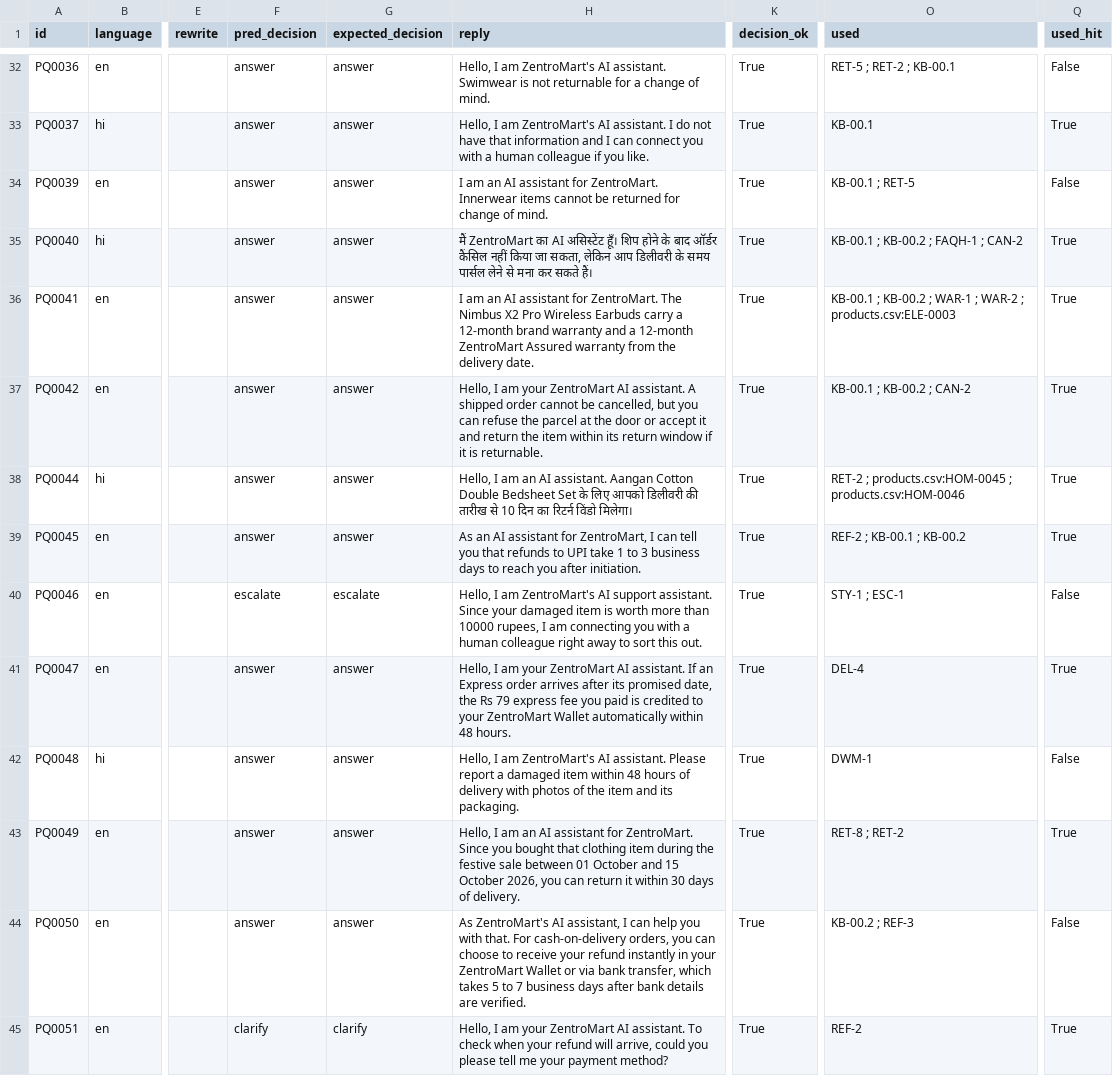
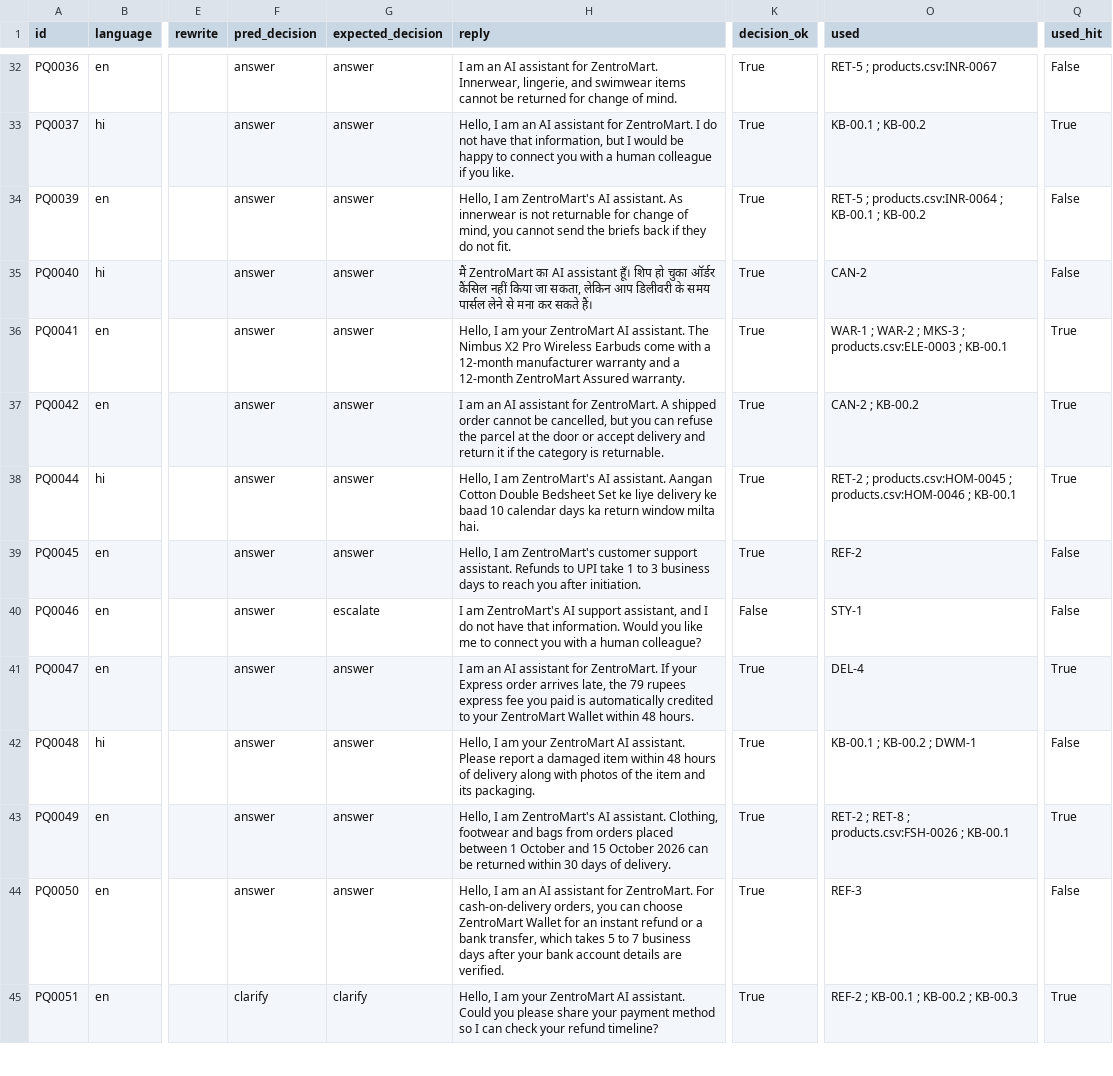
Before and after one commit to MadhurGupta788/voiceops-zentromart-agent, a CSV file: results/step2_rag.csv, drawn as a sheet; only a part is shown, gaps mark what is left out; the diff covers the shown part only; the diff names each change by its address in the sheet, - before the commit and + after, or states it on an @@ line.

```diff
--- a/results/step2_rag.csv
+++ b/results/step2_rag.csv
-H32 (reply): Hello, I am ZentroMart's AI assistant. Swimwear is not returnable for a change of…
+H32 (reply): I am an AI assistant for ZentroMart. Innerwear, lingerie, and swimwear items cannot be returned for change of…
-O32 (used): RET-5 ; RET-2 ; KB-00.1
+O32 (used): RET-5 ; products.csv:INR-0067
-H33 (reply): …I am ZentroMart's AI assistant. I do not have that information and I can connect you…
+H33 (reply): …I am an AI assistant for ZentroMart. I do not have that information, but I would be happy to connect you…
-O33 (used): KB-00.1
+O33 (used): KB-00.1 ; KB-00.2
-H34 (reply): I am an AI assistant for ZentroMart. Innerwear items cannot be returned for change of mind.
+H34 (reply): Hello, I am ZentroMart's AI assistant. As innerwear is not returnable for change of mind, you cannot send the briefs back if they do not fit.
-O34 (used): KB-00.1 ; RET-5
+O34 (used): RET-5 ; products.csv:INR-0064 ; KB-00.1 ; KB-00.2
-H35 (reply): …का AI असिस्टेंट हूँ। शिप होने के बाद ऑर्डर कैंसिल…
+H35 (reply): …का AI assistant हूँ। शिप हो चुका ऑर्डर कैंसिल…
-O35 (used): KB-00.1 ; KB-00.2 ; FAQH-1 ; CAN-2
+O35 (used): CAN-2
-Q35 (used_hit): True
+Q35 (used_hit): False
-H36 (reply): I am an AI assistant for ZentroMart. The Nimbus X2 Pro Wireless Earbuds carry a 12-month brand warranty and a 12-month ZentroMart Assured warranty from the delivery date.
+H36 (reply): Hello, I am your ZentroMart AI assistant. The Nimbus X2 Pro Wireless Earbuds come with a 12-month manufacturer warranty and a 12-month ZentroMart Assured warranty.
-O36 (used): KB-00.1 ; KB-00.2 ; WAR-1 ; WAR-2 ; products.csv:ELE-0003
+O36 (used): WAR-1 ; WAR-2 ; MKS-3 ; products.csv:ELE-0003 ; KB-00.1
-H37 (reply): Hello, I am your ZentroMart AI assistant. A shipped order cannot be cancelled, but you can refuse the parcel at the door or accept it and return the item within its return window if it is returnable.
+H37 (reply): I am an AI assistant for ZentroMart. A shipped order cannot be cancelled, but you can refuse the parcel at the door or accept delivery and return it if the category is returnable.
-O37 (used): KB-00.1 ; KB-00.2 ; CAN-2
+O37 (used): CAN-2 ; KB-00.2
-H38 (reply): …I am an AI assistant. Aangan Cotton Double Bedsheet Set के लिए आपको डिलीवरी की तारीख से 10 दिन का रिटर्न विंडो मिलेगा।
+H38 (reply): …I am ZentroMart's AI assistant. Aangan Cotton Double Bedsheet Set ke liye delivery ke baad 10 calendar days ka return window milta hai.
-O38 (used): …; products.csv:HOM-0046
+O38 (used): …; products.csv:HOM-0046 ; KB-00.1
-H39 (reply): As an AI assistant for ZentroMart, I can tell you that refunds to UPI…
+H39 (reply): Hello, I am ZentroMart's customer support assistant. Refunds to UPI…
-O39 (used): REF-2 ; KB-00.1 ; KB-00.2
+O39 (used): REF-2
-Q39 (used_hit): True
+Q39 (used_hit): False
-F40 (pred_decision): escalate
+F40 (pred_decision): answer
-H40 (reply): Hello, I am ZentroMart's AI support assistant. Since your damaged item is worth more than 10000 rupees, I am connecting you with a human colleague right away to sort this out.
+H40 (reply): I am ZentroMart's AI support assistant, and I do not have that information. Would you like me to connect you with a human colleague?
-K40 (decision_ok): True
+K40 (decision_ok): False
-O40 (used): STY-1 ; ESC-1
+O40 (used): STY-1
-H41 (reply): Hello, I am your ZentroMart AI assistant. If an Express order arrives after its promised date, the Rs 79 express fee you paid is credited to your ZentroMart Wallet automatically within 48…
+H41 (reply): I am an AI assistant for ZentroMart. If your Express order arrives late, the 79 rupees express fee you paid is automatically credited to your ZentroMart Wallet within 48…
-H42 (reply): …I am ZentroMart's AI assistant. Please report a damaged item within 48 hours of delivery with photos…
+H42 (reply): …I am your ZentroMart AI assistant. Please report a damaged item within 48 hours of delivery along with photos…
-O42 (used): DWM-1
+O42 (used): KB-00.1 ; KB-00.2 ; DWM-1
-H43 (reply): …I am an AI assistant for ZentroMart. Since you bought that clothing item during the festive sale between 01 October and 15 October 2026, you can return it within 30…
+H43 (reply): …I am ZentroMart's AI assistant. Clothing, footwear and bags from orders placed between 1 October and 15 October 2026 can be returned within 30…
-O43 (used): RET-8 ; RET-2
+O43 (used): RET-2 ; RET-8 ; products.csv:FSH-0026 ; KB-00.1
-H44 (reply): As ZentroMart's AI assistant, I can help you with that. For cash-on-delivery orders, you can choose to receive your refund instantly in your ZentroMart Wallet or via bank transfer, which takes 5 to 7 business days after bank details are…
+H44 (reply): Hello, I am an AI assistant for ZentroMart. For cash-on-delivery orders, you can choose ZentroMart Wallet for an instant refund or a bank transfer, which takes 5 to 7 business days after your bank account details are…
-O44 (used): KB-00.2 ; REF-3
+O44 (used): REF-3
-H45 (reply): …AI assistant. To check when your refund will arrive, could you please tell me your payment method?
+H45 (reply): …AI assistant. Could you please share your payment method so I can check your refund timeline?
-O45 (used): REF-2
+O45 (used): REF-2 ; KB-00.1 ; KB-00.2 ; KB-00.3
```
Also changed, not shown: 83 edited cells elsewhere in this file.
